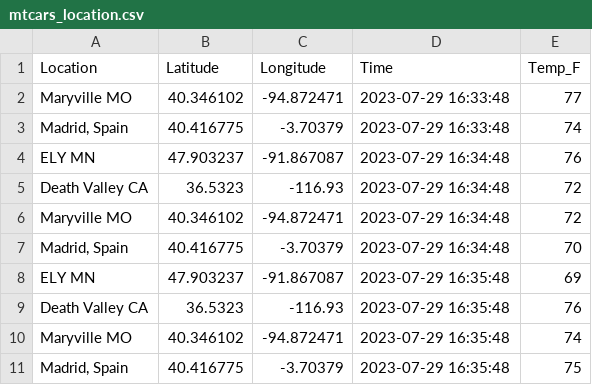
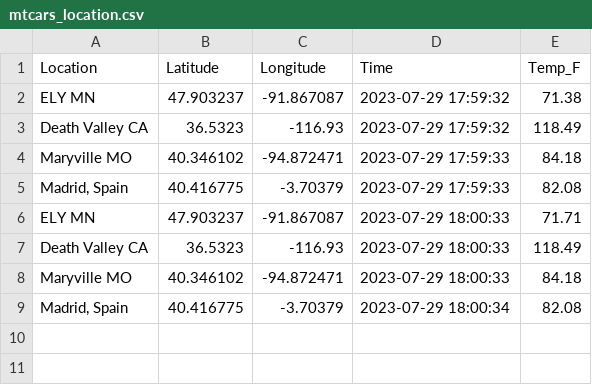
Before and after one commit to tgormly/cintel-05-live-updates, a CSV file: data/mtcars_location.csv, drawn as a sheet.

```diff
--- a/data/mtcars_location.csv
+++ b/data/mtcars_location.csv
@@ -1,11 +1,9 @@
 Location,Latitude,Longitude,Time,Temp_F
-Maryville MO,40.346102,-94.872471,2023-07-29 16:33:48,77
-"Madrid, Spain",40.416775,-3.70379,2023-07-29 16:33:48,74
-ELY MN,47.903237,-91.867087,2023-07-29 16:34:48,76
-Death Valley CA,36.5323,-116.93,2023-07-29 16:34:48,72
-Maryville MO,40.346102,-94.872471,2023-07-29 16:34:48,72
-"Madrid, Spain",40.416775,-3.70379,2023-07-29 16:34:48,70
-ELY MN,47.903237,-91.867087,2023-07-29 16:35:48,69
-Death Valley CA,36.5323,-116.93,2023-07-29 16:35:48,76
-Maryville MO,40.346102,-94.872471,2023-07-29 16:35:48,74
-"Madrid, Spain",40.416775,-3.70379,2023-07-29 16:35:48,75
+ELY MN,47.903237,-91.867087,2023-07-29 17:59:32,71.38
+Death Valley CA,36.5323,-116.93,2023-07-29 17:59:32,118.49
+Maryville MO,40.346102,-94.872471,2023-07-29 17:59:33,84.18
+"Madrid, Spain",40.416775,-3.70379,2023-07-29 17:59:33,82.08
+ELY MN,47.903237,-91.867087,2023-07-29 18:00:33,71.71
+Death Valley CA,36.5323,-116.93,2023-07-29 18:00:33,118.49
+Maryville MO,40.346102,-94.872471,2023-07-29 18:00:33,84.18
+"Madrid, Spain",40.416775,-3.70379,2023-07-29 18:00:34,82.08
```
Also changed, not shown: data/mtcars_stock.csv, 5 other files.
